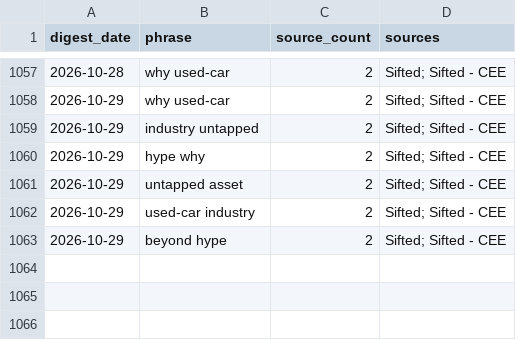
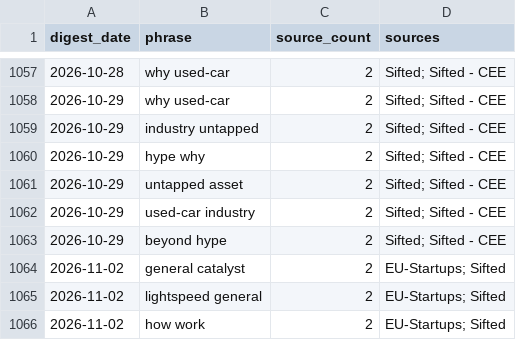
Before and after one commit to trpelka/trend-monitor, a CSV file: data/trends.csv, drawn as a sheet; only a part is shown, gaps mark what is left out.

```diff
--- a/data/trends.csv
+++ b/data/trends.csv
@@ -1063 +1063,4 @@ digest_date,phrase,source_count,sources
 2026-10-29,beyond hype,2,Sifted; Sifted - CEE
+2026-11-02,general catalyst,2,EU-Startups; Sifted
+2026-11-02,lightspeed general,2,EU-Startups; Sifted
+2026-11-02,how work,2,EU-Startups; Sifted
```
Also changed, not shown: data/articles.csv, 2 other files.
